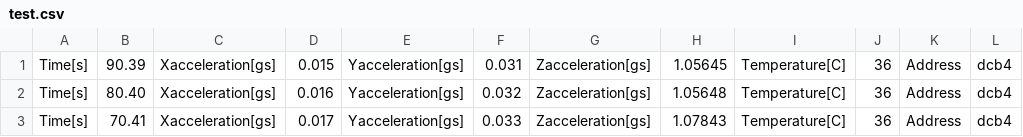
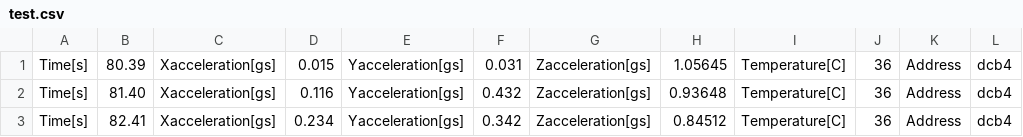
Before and after one commit to callmecampos/3DMeshVisualizer, a CSV file: test.csv, drawn as a sheet.

```diff
--- a/test.csv
+++ b/test.csv
@@ -1,3 +1,3 @@
-Time[s],90.39,Xacceleration[gs],0.015,Yacceleration[gs],0.031,Zacceleration[gs],1.05645,Temperature[C],36,Address,dcb4
-Time[s],80.40,Xacceleration[gs],0.016,Yacceleration[gs],0.032,Zacceleration[gs],1.05648,Temperature[C],36,Address,dcb4
-Time[s],70.41,Xacceleration[gs],0.017,Yacceleration[gs],0.033,Zacceleration[gs],1.07843,Temperature[C],36,Address,dcb4
+Time[s],80.39,Xacceleration[gs],0.015,Yacceleration[gs],0.031,Zacceleration[gs],1.05645,Temperature[C],36,Address,dcb4
+Time[s],81.40,Xacceleration[gs],0.116,Yacceleration[gs],0.432,Zacceleration[gs],0.93648,Temperature[C],36,Address,dcb4
+Time[s],82.41,Xacceleration[gs],0.234,Yacceleration[gs],0.342,Zacceleration[gs],0.84512,Temperature[C],36,Address,dcb4
```
Also changed, not shown: 1 other file.
